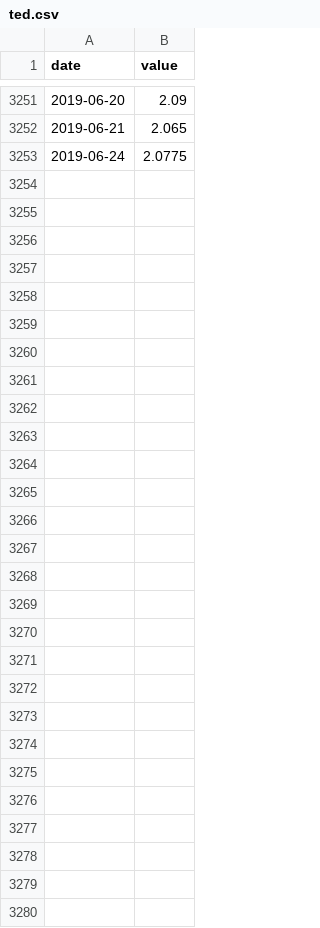
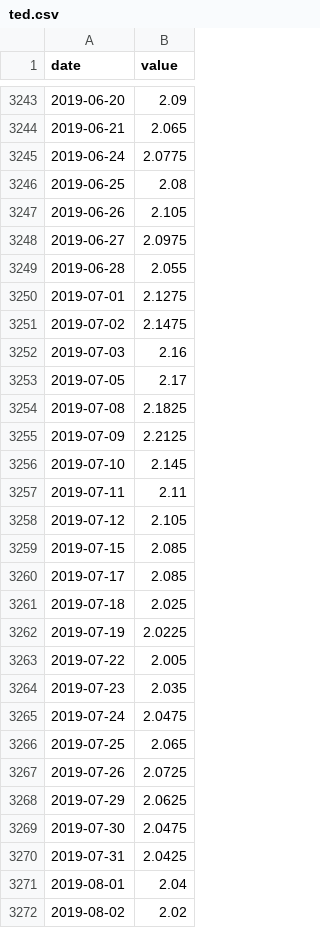
Before and after one commit to msc-acse/acse-9-independent-research-project-OliverJBoom, a CSV file: Src/Data/Commodity_Data/ted.csv, drawn as a sheet; only a part is shown, gaps mark what is left out; the diff names each change by its address in the sheet, - before the commit and + after, or states it on an @@ line.

```diff
--- a/Src/Data/Commodity_Data/ted.csv
+++ b/Src/Data/Commodity_Data/ted.csv
@@ row 2 moved to row 3246: 2019-06-25 @@
@@ row 3 moved to row 3247: 2019-06-26 @@
@@ row 4 moved to row 3248: 2019-06-27 @@
@@ row 5 moved to row 3249: 2019-06-28 @@
@@ row 6 moved to row 3250: 2019-07-01 @@
@@ row 7 moved to row 3251: 2019-07-02 @@
@@ row 8 moved to row 3252: 2019-07-03 @@
@@ row 9 moved to row 3253: 2019-07-05 @@
+row 3254: 2019-07-08 | 2.1825
+row 3255: 2019-07-09 | 2.2125
+row 3256: 2019-07-10 | 2.145
+row 3257: 2019-07-11 | 2.11
+row 3258: 2019-07-12 | 2.105
+row 3259: 2019-07-15 | 2.085
+row 3260: 2019-07-17 | 2.085
+row 3261: 2019-07-18 | 2.025
+row 3262: 2019-07-19 | 2.0225
+row 3263: 2019-07-22 | 2.005
+row 3264: 2019-07-23 | 2.035
+row 3265: 2019-07-24 | 2.0475
+row 3266: 2019-07-25 | 2.065
+row 3267: 2019-07-26 | 2.0725
+row 3268: 2019-07-29 | 2.0625
+row 3269: 2019-07-30 | 2.0475
+row 3270: 2019-07-31 | 2.0425
+row 3271: 2019-08-01 | 2.04
+row 3272: 2019-08-02 | 2.02
```
Also changed, not shown: Src/Data/Commodity_Data/al_lme.csv, Src/Data/Commodity_Data/cu_comex_s.csv, 12 other files.
